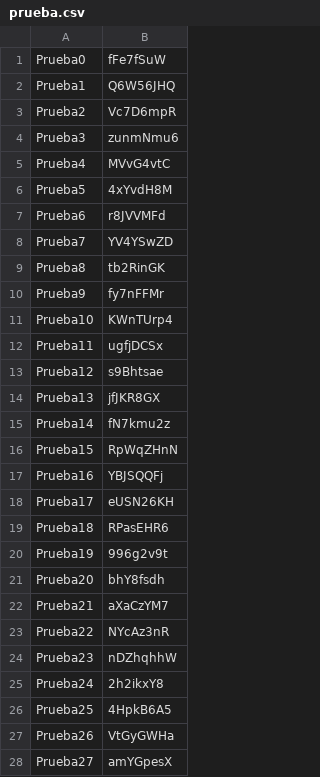
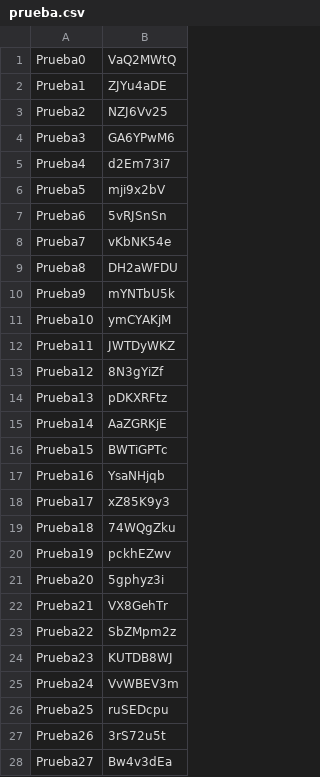
Before and after one commit to DavSanchez/CaptivePortal, a CSV file: csvgen/prueba.csv, drawn as a sheet; only a part is shown; the diff covers the shown part only.

```diff
--- a/csvgen/prueba.csv
+++ b/csvgen/prueba.csv
@@ -1,28 +1,28 @@
-Prueba0,fFe7fSuW
-Prueba1,Q6W56JHQ
-Prueba2,Vc7D6mpR
-Prueba3,zunmNmu6
-Prueba4,MVvG4vtC
-Prueba5,4xYvdH8M
-Prueba6,r8JVVMFd
-Prueba7,YV4YSwZD
-Prueba8,tb2RinGK
-Prueba9,fy7nFFMr
-Prueba10,KWnTUrp4
-Prueba11,ugfjDCSx
-Prueba12,s9Bhtsae
-Prueba13,jfJKR8GX
-Prueba14,fN7kmu2z
-Prueba15,RpWqZHnN
-Prueba16,YBJSQQFj
-Prueba17,eUSN26KH
-Prueba18,RPasEHR6
-Prueba19,996g2v9t
-Prueba20,bhY8fsdh
-Prueba21,aXaCzYM7
-Prueba22,NYcAz3nR
-Prueba23,nDZhqhhW
-Prueba24,2h2ikxY8
-Prueba25,4HpkB6A5
-Prueba26,VtGyGWHa
-Prueba27,amYGpesX
+Prueba0,VaQ2MWtQ
+Prueba1,ZJYu4aDE
+Prueba2,NZJ6Vv25
+Prueba3,GA6YPwM6
+Prueba4,d2Em73i7
+Prueba5,mji9x2bV
+Prueba6,5vRJSnSn
+Prueba7,vKbNK54e
+Prueba8,DH2aWFDU
+Prueba9,mYNTbU5k
+Prueba10,ymCYAKjM
+Prueba11,JWTDyWKZ
+Prueba12,8N3gYiZf
+Prueba13,pDKXRFtz
+Prueba14,AaZGRKjE
+Prueba15,BWTiGPTc
+Prueba16,YsaNHjqb
+Prueba17,xZ85K9y3
+Prueba18,74WQgZku
+Prueba19,pckhEZwv
+Prueba20,5gphyz3i
+Prueba21,VX8GehTr
+Prueba22,SbZMpm2z
+Prueba23,KUTDB8WJ
+Prueba24,VvWBEV3m
+Prueba25,ruSEDcpu
+Prueba26,3rS72u5t
+Prueba27,Bw4v3dEa
```
Also changed, not shown: 72 edited cells elsewhere in this file, csvgen/PruebaOneTime.csv, 2 other files.
